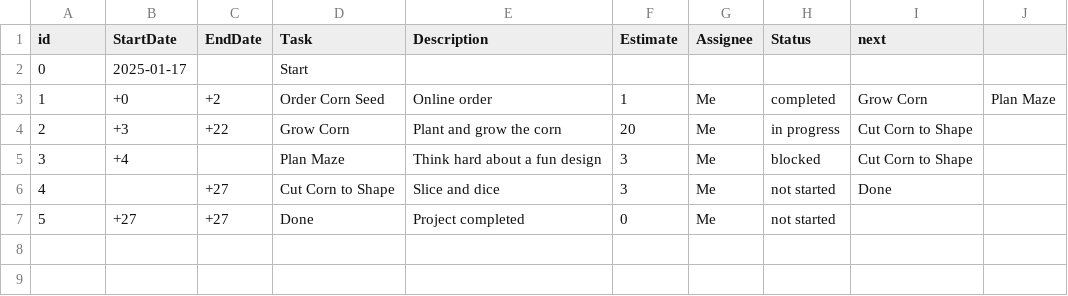
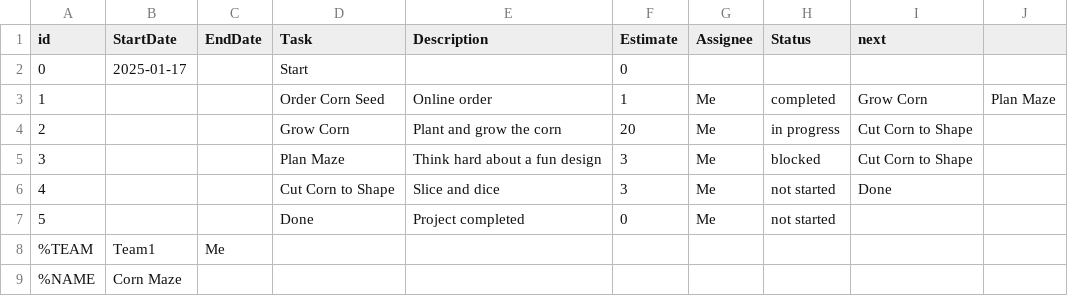
Before and after one commit to johnlevidy/fantasia, a CSV file: samples/corn.csv, drawn as a sheet.

```diff
--- a/samples/corn.csv
+++ b/samples/corn.csv
@@ -1,7 +1,9 @@
 id,StartDate,EndDate,Task,Description,Estimate,Assignee,Status,next
-0,2025-01-17,,Start,,,,,,
-1,+0,+2,Order Corn Seed,Online order,1,Me,"completed","Grow Corn","Plan Maze"
-2,+3,+22,Grow Corn,Plant and grow the corn,20,Me,"in progress","Cut Corn to Shape"
-3,+4,,Plan Maze,Think hard about a fun design,3,Me,blocked,"Cut Corn to Shape"
-4,,+27,Cut Corn to Shape,Slice and dice,3,Me,"not started",Done
-5,+27,+27,Done,Project completed,0,Me,"not started",
+0,2025-01-17,,Start,,0,,,,
+1,,,Order Corn Seed,Online order,1,Me,"completed","Grow Corn","Plan Maze"
+2,,,Grow Corn,Plant and grow the corn,20,Me,"in progress","Cut Corn to Shape"
+3,,,Plan Maze,Think hard about a fun design,3,Me,blocked,"Cut Corn to Shape"
+4,,,Cut Corn to Shape,Slice and dice,3,Me,"not started",Done
+5,,,Done,Project completed,0,Me,"not started",
+%TEAM,Team1,Me
+%NAME,Corn Maze
```
Also changed, not shown: 11 other files.
